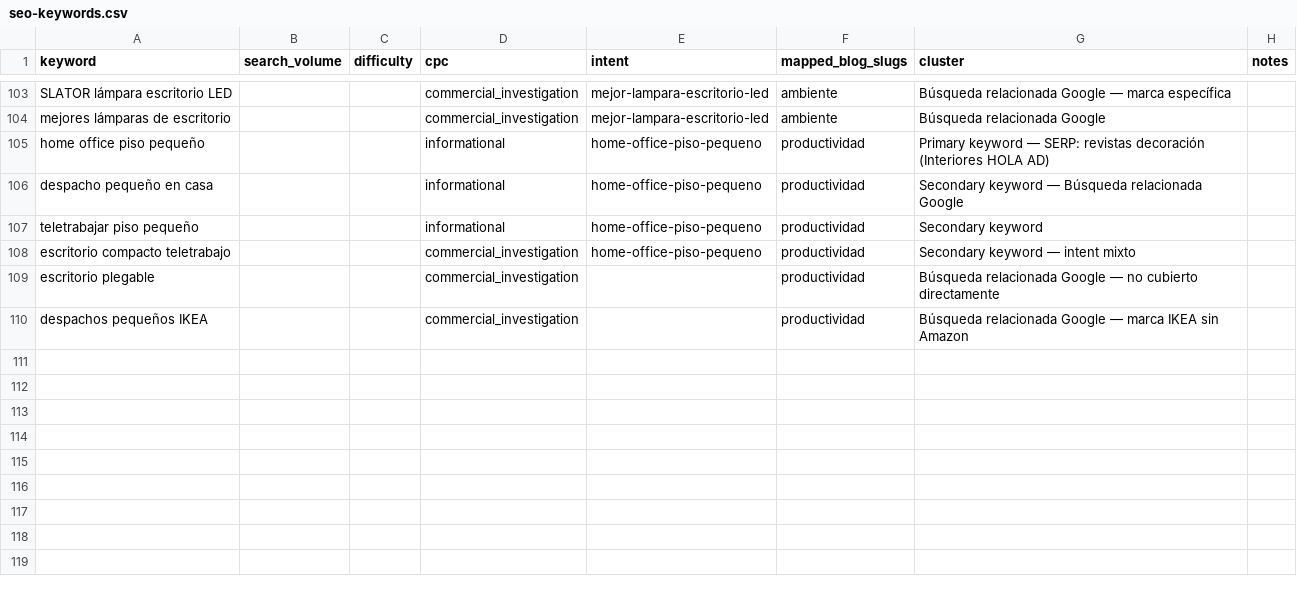
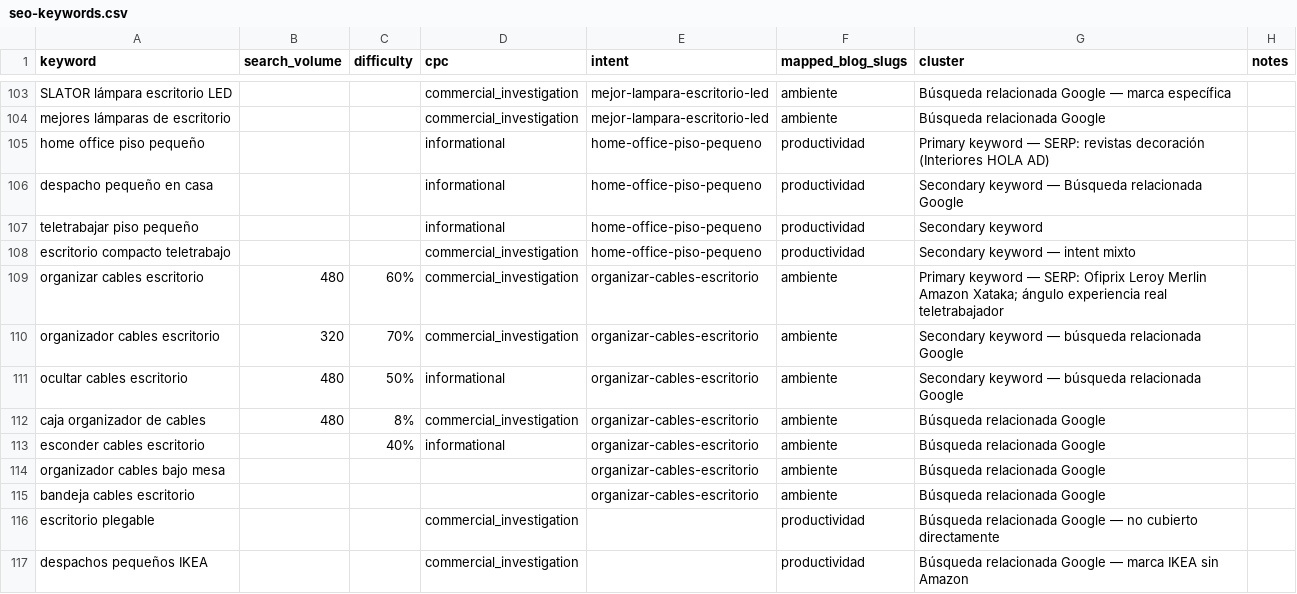
Before and after one commit to Darumo92/tuespaciodetrabajo, a CSV file: .seo-engine/data/seo-keywords.csv, drawn as a sheet; only a part is shown, gaps mark what is left out.

```diff
--- a/.seo-engine/data/seo-keywords.csv
+++ b/.seo-engine/data/seo-keywords.csv
@@ -108,2 +108,9 @@ teletrabajar piso pequeño,,,informational,home-office-piso-pequeno,productivida
 escritorio compacto teletrabajo,,,commercial_investigation,home-office-piso-pequeno,productividad,Secondary keyword — intent mixto
+organizar cables escritorio,480,60%,commercial_investigation,organizar-cables-escritorio,ambiente,Primary keyword — SERP: Ofiprix Leroy Merlin Amazon Xataka; ángulo experiencia real teletrabajador
+organizador cables escritorio,320,70%,commercial_investigation,organizar-cables-escritorio,ambiente,Secondary keyword — búsqueda relacionada Google
+ocultar cables escritorio,480,50%,informational,organizar-cables-escritorio,ambiente,Secondary keyword — búsqueda relacionada Google
+caja organizador de cables,480,8%,commercial_investigation,organizar-cables-escritorio,ambiente,Búsqueda relacionada Google
+esconder cables escritorio,,40%,informational,organizar-cables-escritorio,ambiente,Búsqueda relacionada Google
+organizador cables bajo mesa,,,,organizar-cables-escritorio,ambiente,Búsqueda relacionada Google
+bandeja cables escritorio,,,,organizar-cables-escritorio,ambiente,Búsqueda relacionada Google
 escritorio plegable,,,commercial_investigation,,productividad,Búsqueda relacionada Google — no cubierto directamente
```
Also changed, not shown: 12 other files.
